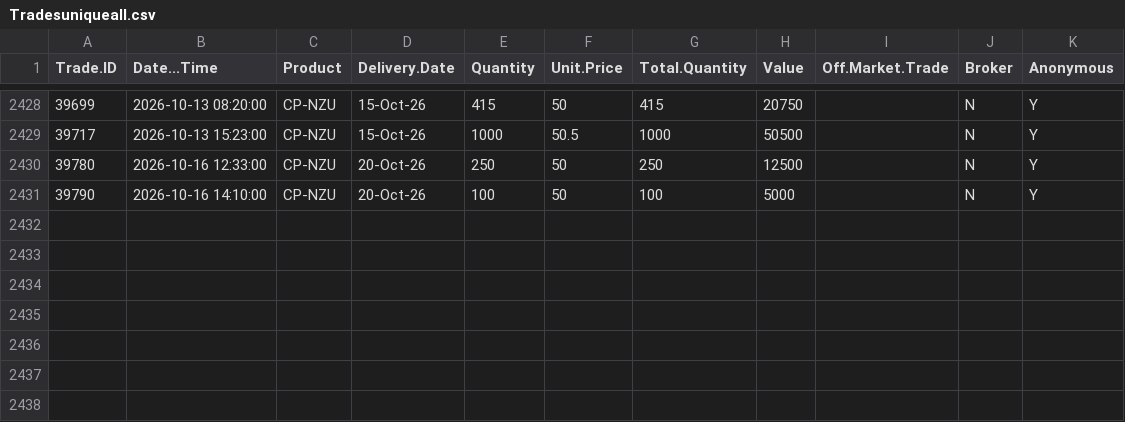
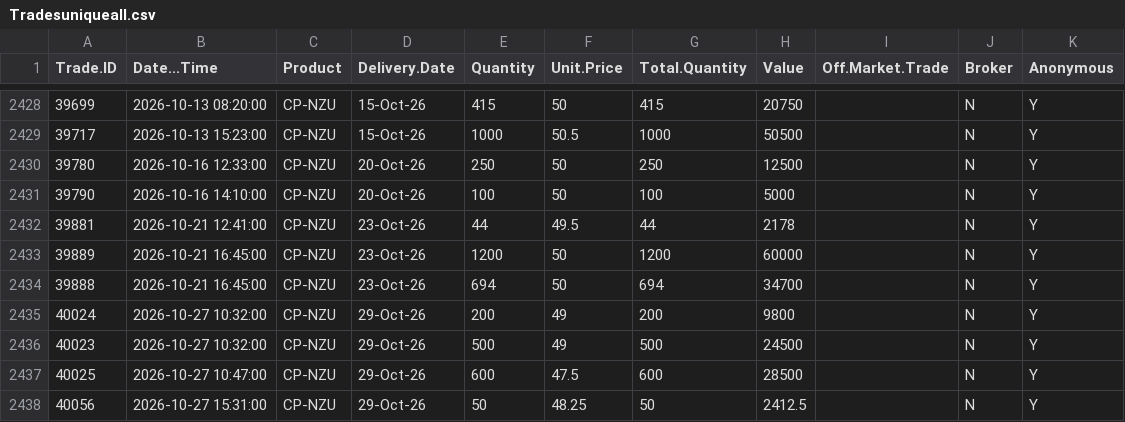
Before and after one commit to theecanmole/emstradepoint-new-zealand-emission-unit-prices, a CSV file: Tradesuniqueall.csv, drawn as a sheet; only a part is shown, gaps mark what is left out; the diff names each change by its address in the sheet, - before the commit and + after, or states it on an @@ line.

```diff
--- a/Tradesuniqueall.csv
+++ b/Tradesuniqueall.csv
+row 2432: 39881 | 2026-10-21 12:41:00 | CP-NZU | 23-Oct-26 | 44 | 49.5 | 44 | 2178 |  | N | Y
+row 2433: 39889 | 2026-10-21 16:45:00 | CP-NZU | 23-Oct-26 | 1200 | 50 | 1200 | 60000 |  | N | Y
+row 2434: 39888 | 2026-10-21 16:45:00 | CP-NZU | 23-Oct-26 | 694 | 50 | 694 | 34700 |  | N | Y
+row 2435: 40024 | 2026-10-27 10:32:00 | CP-NZU | 29-Oct-26 | 200 | 49 | 200 | 9800 |  | N | Y
+row 2436: 40023 | 2026-10-27 10:32:00 | CP-NZU | 29-Oct-26 | 500 | 49 | 500 | 24500 |  | N | Y
+row 2437: 40025 | 2026-10-27 10:47:00 | CP-NZU | 29-Oct-26 | 600 | 47.5 | 600 | 28500 |  | N | Y
+row 2438: 40056 | 2026-10-27 15:31:00 | CP-NZU | 29-Oct-26 | 50 | 48.25 | 50 | 2412.5 |  | N | Y
```
Also changed, not shown: Tradeslatest.csv, dailymedianprices.csv, 7 other files.
